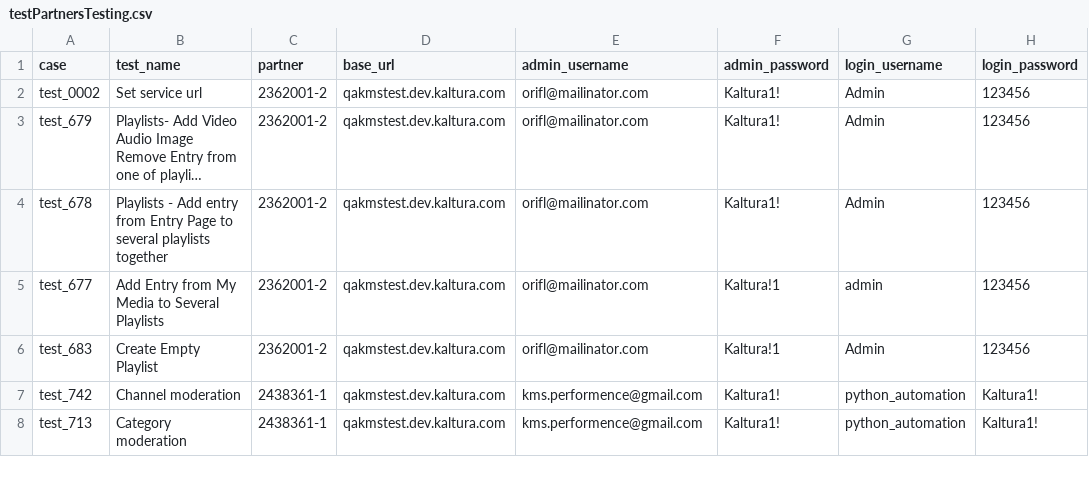
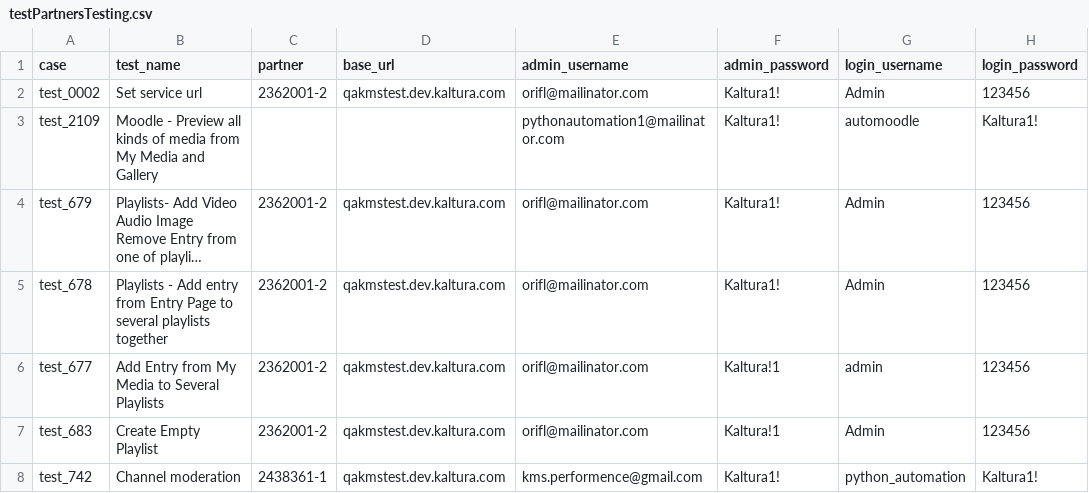
Before and after one commit to NadyaDi/kms-automation, a CSV file: web/ini/testPartnersTesting.csv, drawn as a sheet; only a part is shown; the shorter side is filled out with more unchanged rows; long unchanged cells end in …; the diff names each change by its address in the sheet, - before the commit and + after, or states it on an @@ line.

Commit message:
adding Kaf Moodle infrastructure started test 2109 Moodle - Preview all kinds of media from My Media and Gallery(NOT finished)

```diff
--- a/web/ini/testPartnersTesting.csv
+++ b/web/ini/testPartnersTesting.csv
+row 3: test_2109 | Moodle - Preview all kinds of media from My Media and Gallery |  |  | pythonautomation1@mailinator.com | Kaltura1! | automoodle | Kaltura1!
```
Also changed, not shown: web/ini/testPartnersTestingNewUI.csv, web/ini/testSet.csv, 12 other files.
